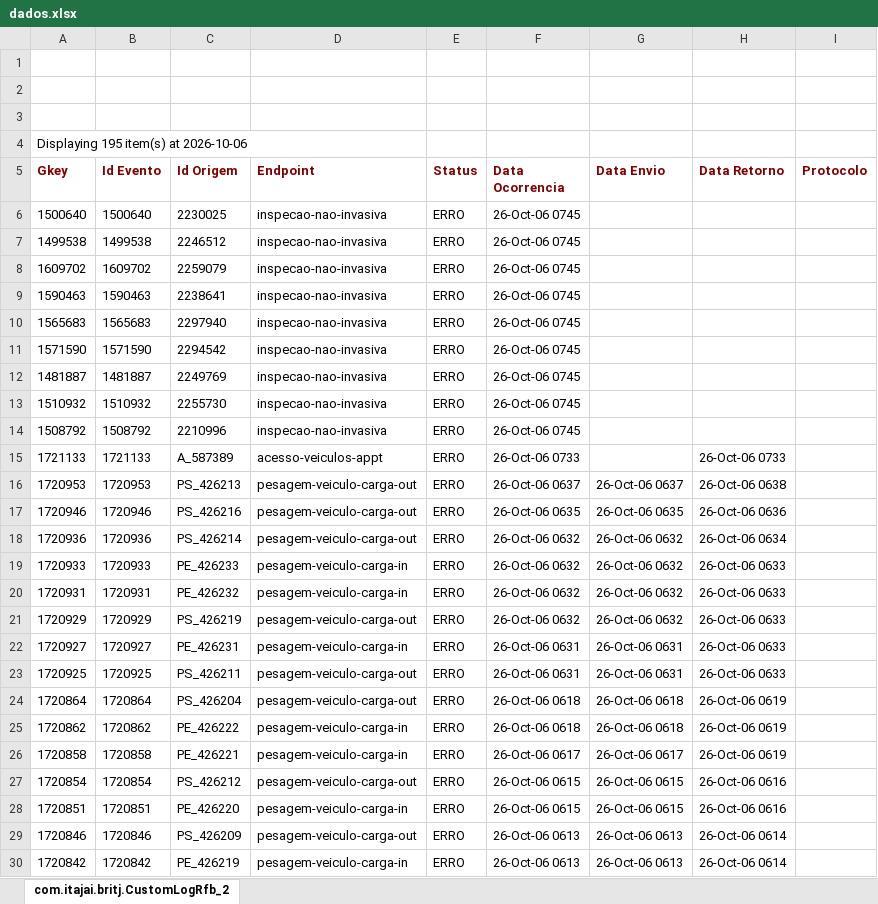
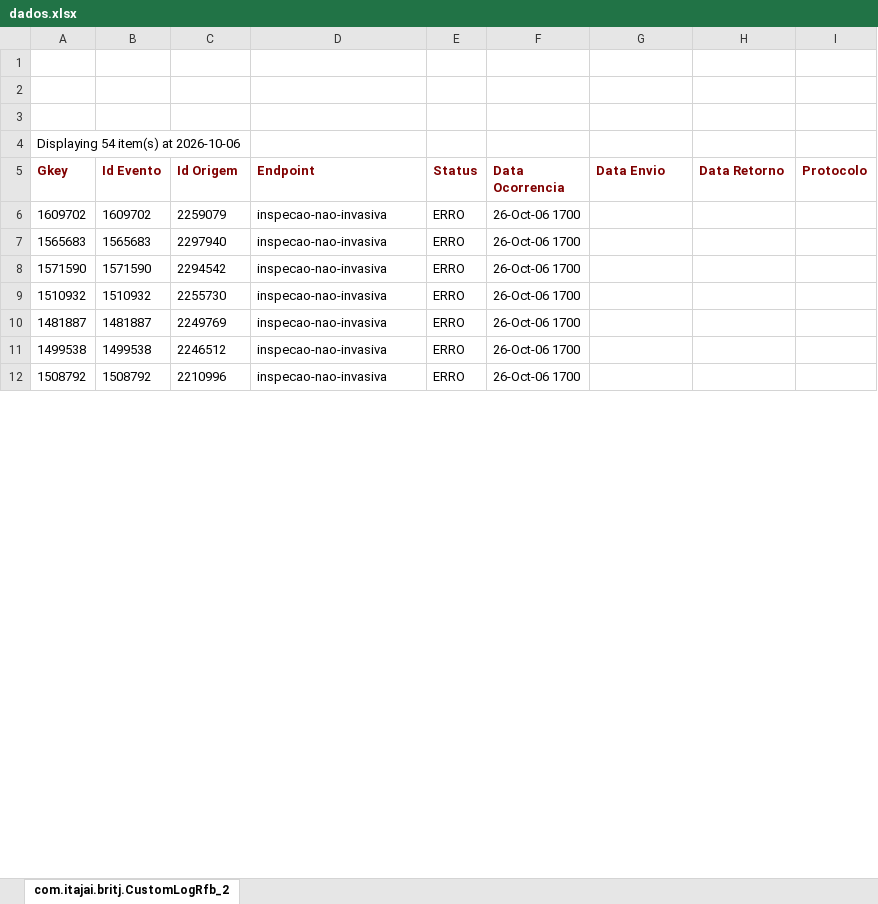
Before and after one commit to amandusmuniz/logs_rfb, an Excel workbook: dados.xlsx, sheet com.itajai.britj.CustomLogRfb_2, drawn as a sheet; only a part is shown; values as stored, in another font and other column widths than the file's, no borders; charts and pictures not drawn; removed rows and columns are numbered as before the commit, all else as after; the diff covers the shown part only; the diff names each change by its address in the sheet, - before the commit and + after, or states it on an @@ line.

Commit message:
Add files via upload

```diff
--- a/dados.xlsx (sheet com.itajai.britj.CustomLogRfb_2)
+++ b/dados.xlsx (sheet com.itajai.britj.CustomLogRfb_2)
-A4 (Gkey): Displaying 195 item(s) at 2026-10-06
+A4 (Gkey): Displaying 54 item(s) at 2026-10-06
-row 6: 1500640 | 1500640 | 2230025 | inspecao-nao-invasiva | ERRO | 26-Oct-06 0745
-row 7: 1499538 | 1499538 | 2246512 | inspecao-nao-invasiva | ERRO | 26-Oct-06 0745
-F6 (Data Ocorrencia): 26-Oct-06 0745
+F6 (Data Ocorrencia): 26-Oct-06 1700
-row 9: 1590463 | 1590463 | 2238641 | inspecao-nao-invasiva | ERRO | 26-Oct-06 0745
-F7:F8 (Data Ocorrencia): 26-Oct-06 0745
+F7:F8 (Data Ocorrencia): 26-Oct-06 1700
-row 12: 1481887 | 1481887 | 2249769 | inspecao-nao-invasiva | ERRO | 26-Oct-06 0745
-F9 (Data Ocorrencia): 26-Oct-06 0745
+F9 (Data Ocorrencia): 26-Oct-06 1700
+row 10: 1481887 | 1481887 | 2249769 | inspecao-nao-invasiva | ERRO | 26-Oct-06 1700
+row 11: 1499538 | 1499538 | 2246512 | inspecao-nao-invasiva | ERRO | 26-Oct-06 1700
-F12 (Data Ocorrencia): 26-Oct-06 0745
+F12 (Data Ocorrencia): 26-Oct-06 1700
-row 15: 1721133 | 1721133 | A_587389 | acesso-veiculos-appt | ERRO | 26-Oct-06 0733 |  | 26-Oct-06 0733
-row 16: 1720953 | 1720953 | PS_426213 | pesagem-veiculo-carga-out | ERRO | 26-Oct-06 0637 | 26-Oct-06 0637 | 26-Oct-06 0638
-row 17: 1720946 | 1720946 | PS_426216 | pesagem-veiculo-carga-out | ERRO | 26-Oct-06 0635 | 26-Oct-06 0635 | 26-Oct-06 0636
-row 18: 1720936 | 1720936 | PS_426214 | pesagem-veiculo-carga-out | ERRO | 26-Oct-06 0632 | 26-Oct-06 0632 | 26-Oct-06 0634
-row 19: 1720933 | 1720933 | PE_426233 | pesagem-veiculo-carga-in | ERRO | 26-Oct-06 0632 | 26-Oct-06 0632 | 26-Oct-06 0633
-row 20: 1720931 | 1720931 | PE_426232 | pesagem-veiculo-carga-in | ERRO | 26-Oct-06 0632 | 26-Oct-06 0632 | 26-Oct-06 0633
-row 21: 1720929 | 1720929 | PS_426219 | pesagem-veiculo-carga-out | ERRO | 26-Oct-06 0632 | 26-Oct-06 0632 | 26-Oct-06 0633
-row 22: 1720927 | 1720927 | PE_426231 | pesagem-veiculo-carga-in | ERRO | 26-Oct-06 0631 | 26-Oct-06 0631 | 26-Oct-06 0633
-row 23: 1720925 | 1720925 | PS_426211 | pesagem-veiculo-carga-out | ERRO | 26-Oct-06 0631 | 26-Oct-06 0631 | 26-Oct-06 0633
-row 24: 1720864 | 1720864 | PS_426204 | pesagem-veiculo-carga-out | ERRO | 26-Oct-06 0618 | 26-Oct-06 0618 | 26-Oct-06 0619
-row 25: 1720862 | 1720862 | PE_426222 | pesagem-veiculo-carga-in | ERRO | 26-Oct-06 0618 | 26-Oct-06 0618 | 26-Oct-06 0619
-row 26: 1720858 | 1720858 | PE_426221 | pesagem-veiculo-carga-in | ERRO | 26-Oct-06 0617 | 26-Oct-06 0617 | 26-Oct-06 0619
-row 27: 1720854 | 1720854 | PS_426212 | pesagem-veiculo-carga-out | ERRO | 26-Oct-06 0615 | 26-Oct-06 0615 | 26-Oct-06 0616
-row 28: 1720851 | 1720851 | PE_426220 | pesagem-veiculo-carga-in | ERRO | 26-Oct-06 0615 | 26-Oct-06 0615 | 26-Oct-06 0616
-row 29: 1720846 | 1720846 | PS_426209 | pesagem-veiculo-carga-out | ERRO | 26-Oct-06 0613 | 26-Oct-06 0613 | 26-Oct-06 0614
-row 30: 1720842 | 1720842 | PE_426219 | pesagem-veiculo-carga-in | ERRO | 26-Oct-06 0613 | 26-Oct-06 0613 | 26-Oct-06 0614
```
Also changed, not shown: 19 added rows and 142 removed rows elsewhere in this sheet.
